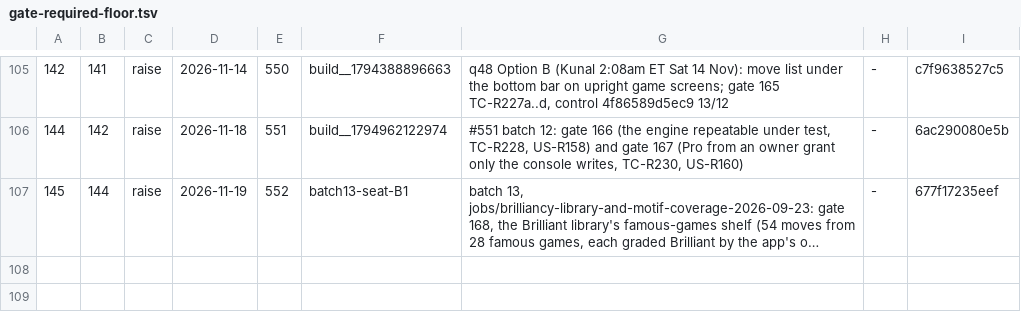
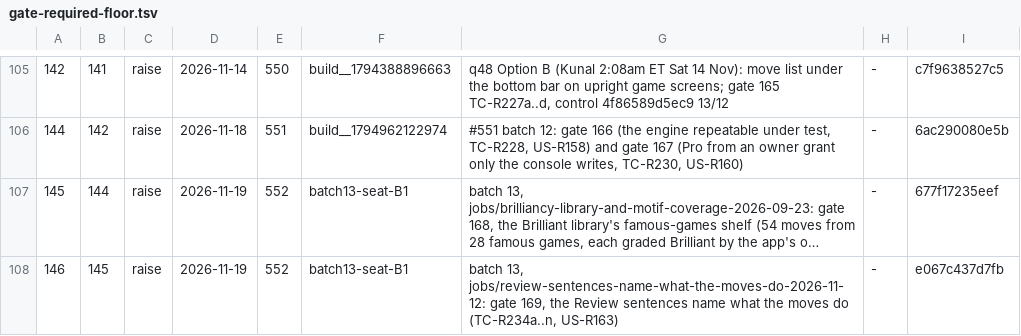
Before and after one commit to LearnToCheckmate/chess-trainer, a TSV file: gates/gate-required-floor.tsv, drawn as a sheet; only a part is shown, gaps mark what is left out; long unchanged cells end in …; the diff names each change by its address in the sheet, - before the commit and + after, or states it on an @@ line.

```diff
--- a/gates/gate-required-floor.tsv
+++ b/gates/gate-required-floor.tsv
+row 108: 146 | 145 | raise | 2026-11-19 | 552 | batch13-seat-B1 | batch 13, jobs/review-sentences-name-what-the-moves-do-2026-11-12: gate 169, the Review sentences name what the moves do (TC-R234a..n, US-R163) | - | e067c437d7fb
```
Also changed, not shown: claude/agents/negated-regex-guards.tsv, 1 other file.
